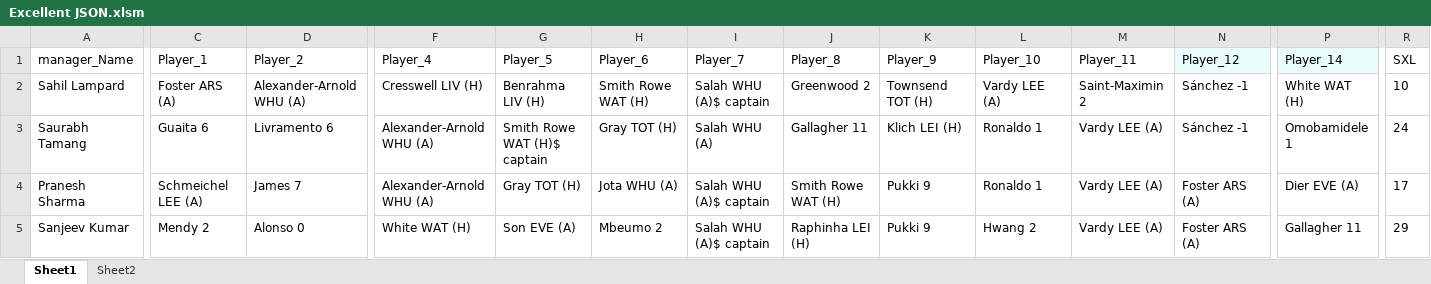
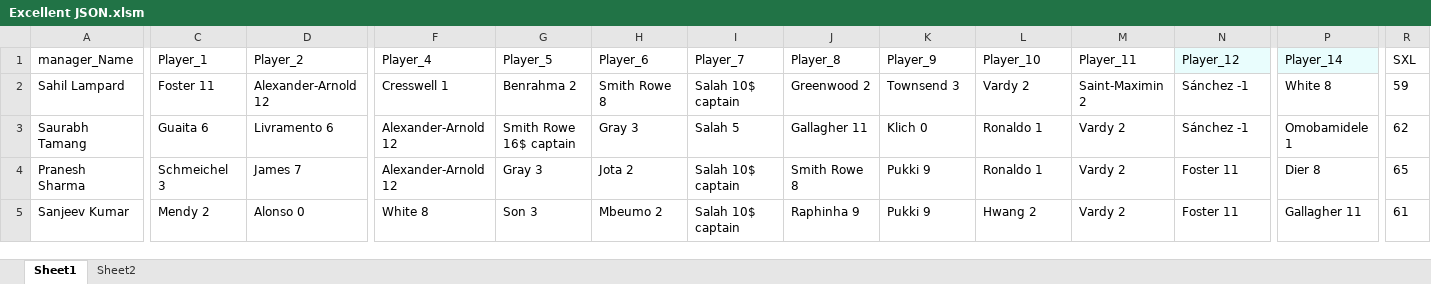
Before and after one commit to korvisenwv/TenForBenk, an Excel workbook: FPL/Excellent JSON.xlsm, sheet Sheet1, drawn as a sheet; only a part is shown, gaps mark what is left out; values as stored, in another font and other column widths than the file's, no borders; the diff covers the shown part only; the diff names each change by its address in the sheet, - before the commit and + after, or states it on an @@ line.

```diff
--- a/FPL/Excellent JSON.xlsm (sheet Sheet1)
+++ b/FPL/Excellent JSON.xlsm (sheet Sheet1)
-C2 (Player_1): Foster ARS (A)
+C2 (Player_1): Foster 11
-D2 (Player_2): Alexander-Arnold WHU (A)
+D2 (Player_2): Alexander-Arnold 12
-F2 (Player_4): Cresswell LIV (H)
+F2 (Player_4): Cresswell 1
-G2 (Player_5): Benrahma LIV (H)
+G2 (Player_5): Benrahma 2
-H2 (Player_6): Smith Rowe WAT (H)
+H2 (Player_6): Smith Rowe 8
-I2 (Player_7): Salah WHU (A)$ captain
+I2 (Player_7): Salah 10$ captain
-K2 (Player_9): Townsend TOT (H)
+K2 (Player_9): Townsend 3
-L2 (Player_10): Vardy LEE (A)
+L2 (Player_10): Vardy 2
-P2 (Player_14): White WAT (H)
+P2 (Player_14): White 8
-R2 (SXL): 10
+R2 (SXL): 59
-F3:F4 (Player_4): Alexander-Arnold WHU (A)
+F3:F4 (Player_4): Alexander-Arnold 12
-G3 (Player_5): Smith Rowe WAT (H)$ captain
+G3 (Player_5): Smith Rowe 16$ captain
-H3 (Player_6): Gray TOT (H)
+H3 (Player_6): Gray 3
-I3 (Player_7): Salah WHU (A)
+I3 (Player_7): Salah 5
-K3 (Player_9): Klich LEI (H)
+K3 (Player_9): Klich 0
-M3:M5 (Player_11): Vardy LEE (A)
+M3:M5 (Player_11): Vardy 2
-R3 (SXL): 24
+R3 (SXL): 62
-C4 (Player_1): Schmeichel LEE (A)
+C4 (Player_1): Schmeichel 3
-G4 (Player_5): Gray TOT (H)
+G4 (Player_5): Gray 3
-H4 (Player_6): Jota WHU (A)
+H4 (Player_6): Jota 2
-I4:I5 (Player_7): Salah WHU (A)$ captain
+I4:I5 (Player_7): Salah 10$ captain
-J4 (Player_8): Smith Rowe WAT (H)
+J4 (Player_8): Smith Rowe 8
-N4:N5 (Player_12): Foster ARS (A)
+N4:N5 (Player_12): Foster 11
-P4 (Player_14): Dier EVE (A)
+P4 (Player_14): Dier 8
-R4 (SXL): 17
+R4 (SXL): 65
-F5 (Player_4): White WAT (H)
+F5 (Player_4): White 8
-G5 (Player_5): Son EVE (A)
+G5 (Player_5): Son 3
-J5 (Player_8): Raphinha LEI (H)
+J5 (Player_8): Raphinha 9
-R5 (SXL): 29
+R5 (SXL): 61
```
Also changed, not shown: 238 edited cells elsewhere in this sheet, sheet Sheet2, EdisonLogs/weather.xlsx, 23 other files.
